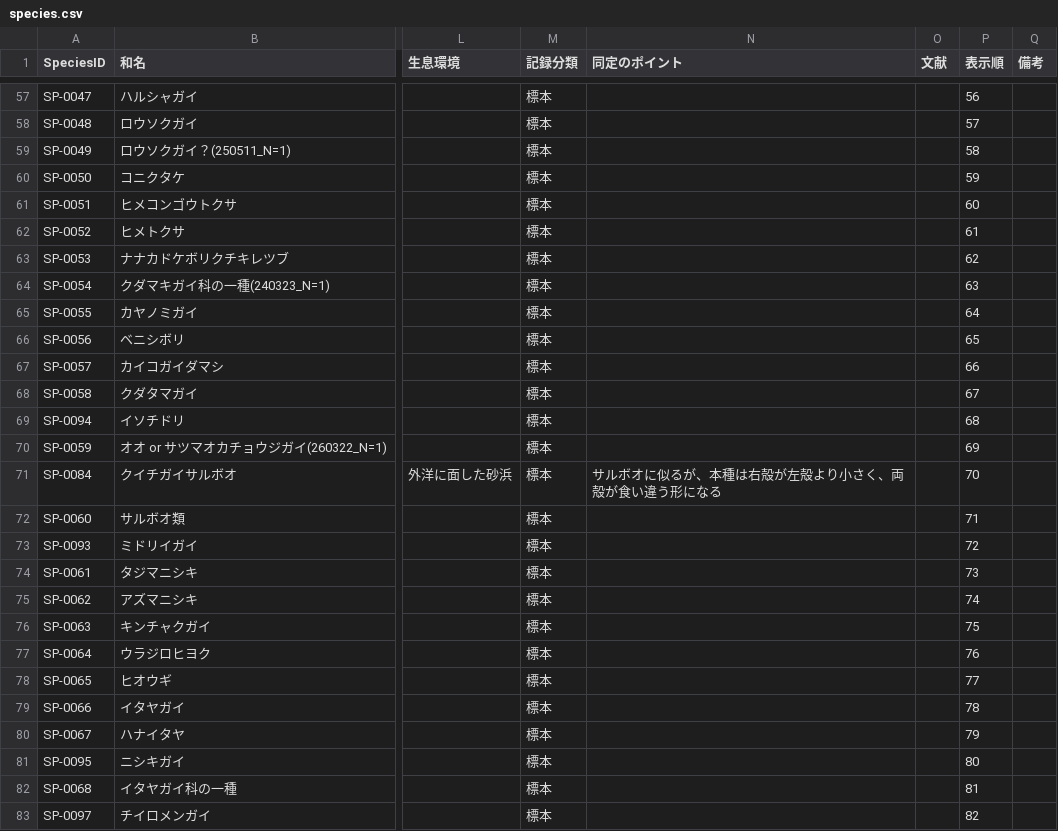
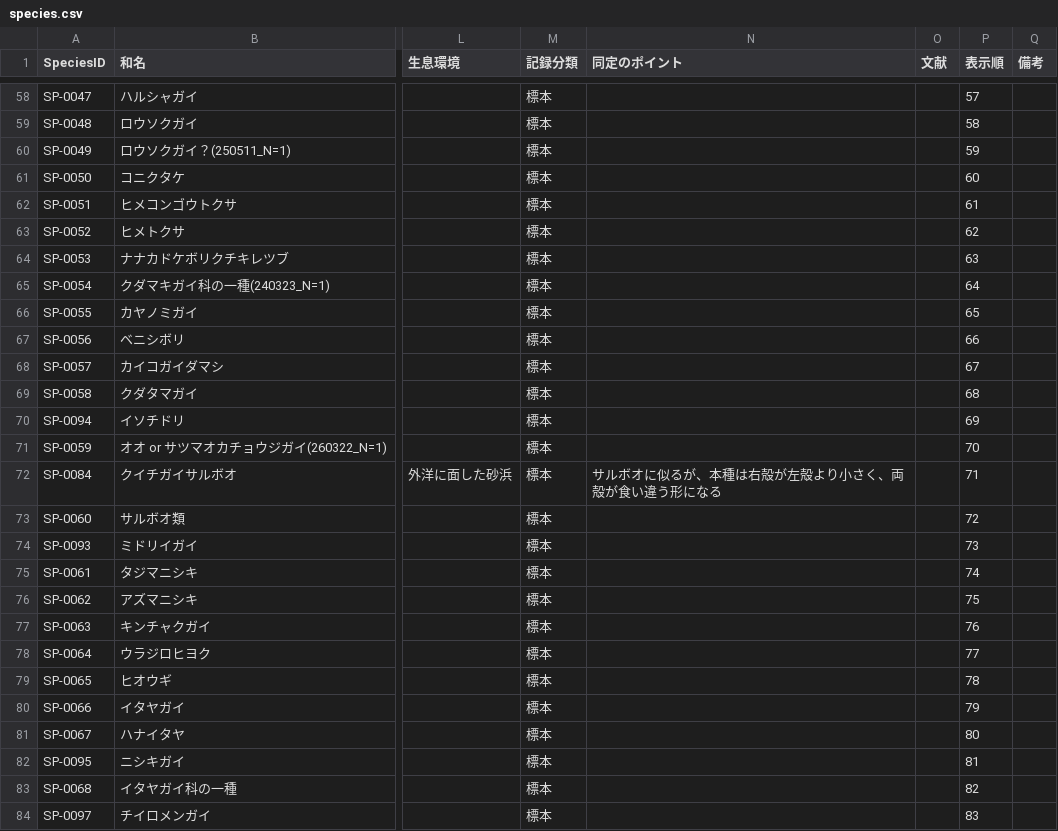
Before and after one commit to frog3064-sys/kagoshima-mollusk-guide, a CSV file: data/species.csv, drawn as a sheet; only a part is shown, gaps mark what is left out; addresses are those after the commit; the diff covers the shown part only; the diff names each change by its address in the sheet, - before the commit and + after, or states it on an @@ line.

```diff
--- a/data/species.csv
+++ b/data/species.csv
-P58 (表示順): 56
+P58 (表示順): 57
-P59 (表示順): 57
+P59 (表示順): 58
-P60 (表示順): 58
+P60 (表示順): 59
-P61 (表示順): 59
+P61 (表示順): 60
-P62 (表示順): 60
+P62 (表示順): 61
-P63 (表示順): 61
+P63 (表示順): 62
-P64 (表示順): 62
+P64 (表示順): 63
-P65 (表示順): 63
+P65 (表示順): 64
-P66 (表示順): 64
+P66 (表示順): 65
-P67 (表示順): 65
+P67 (表示順): 66
-P68 (表示順): 66
+P68 (表示順): 67
-P69 (表示順): 67
+P69 (表示順): 68
-P70 (表示順): 68
+P70 (表示順): 69
-P71 (表示順): 69
+P71 (表示順): 70
-P72 (表示順): 70
+P72 (表示順): 71
-P73 (表示順): 71
+P73 (表示順): 72
-P74 (表示順): 72
+P74 (表示順): 73
-P75 (表示順): 73
+P75 (表示順): 74
-P76 (表示順): 74
+P76 (表示順): 75
-P77 (表示順): 75
+P77 (表示順): 76
-P78 (表示順): 76
+P78 (表示順): 77
-P79 (表示順): 77
+P79 (表示順): 78
-P80 (表示順): 78
+P80 (表示順): 79
-P81 (表示順): 79
+P81 (表示順): 80
-P82 (表示順): 80
+P82 (表示順): 81
-P83 (表示順): 81
+P83 (表示順): 82
-P84 (表示順): 82
+P84 (表示順): 83
```
Also changed, not shown: 1 added row and 71 edited cells elsewhere in this file, data/photos.csv, data/thumbnails.csv, 1 other file.
